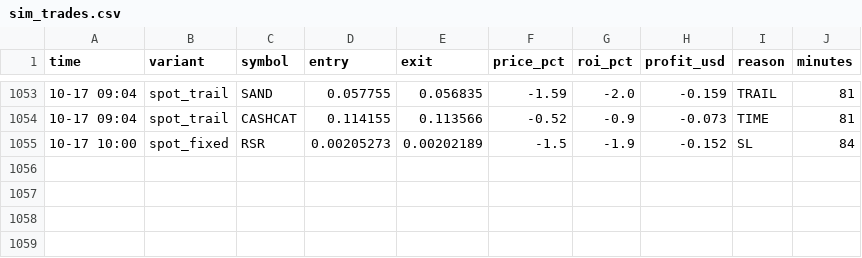
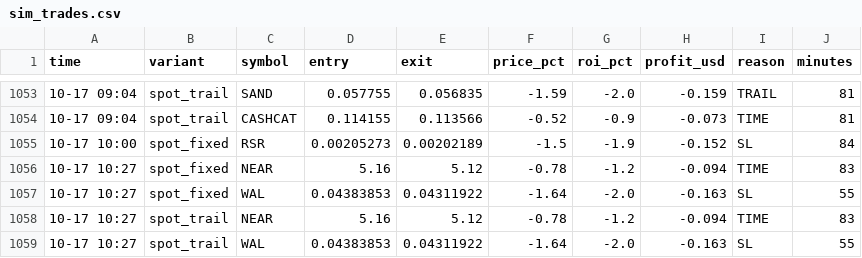
Before and after one commit to Ehsan2893/top1000.py, a CSV file: sim_trades.csv, drawn as a sheet; only a part is shown, gaps mark what is left out; the diff names each change by its address in the sheet, - before the commit and + after, or states it on an @@ line.

```diff
--- a/sim_trades.csv
+++ b/sim_trades.csv
+row 1056: 10-17 10:27 | spot_fixed | NEAR | 5.16 | 5.12 | -0.78 | -1.2 | -0.094 | TIME | 83
+row 1057: 10-17 10:27 | spot_fixed | WAL | 0.04383853 | 0.04311922 | -1.64 | -2.0 | -0.163 | SL | 55
+row 1058: 10-17 10:27 | spot_trail | NEAR | 5.16 | 5.12 | -0.78 | -1.2 | -0.094 | TIME | 83
+row 1059: 10-17 10:27 | spot_trail | WAL | 0.04383853 | 0.04311922 | -1.64 | -2.0 | -0.163 | SL | 55
```
Also changed, not shown: 2 other files.
